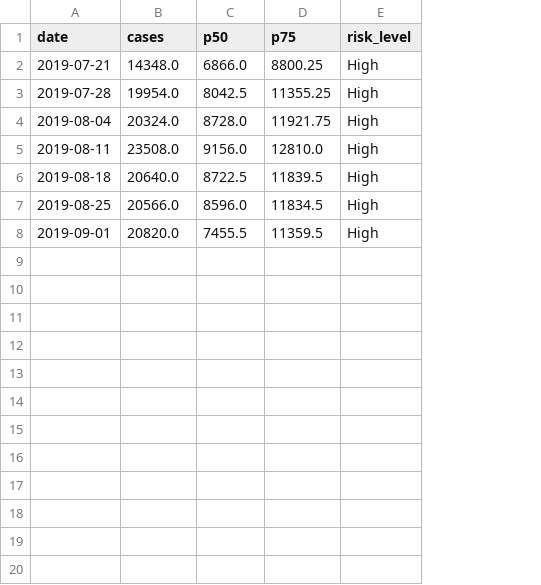
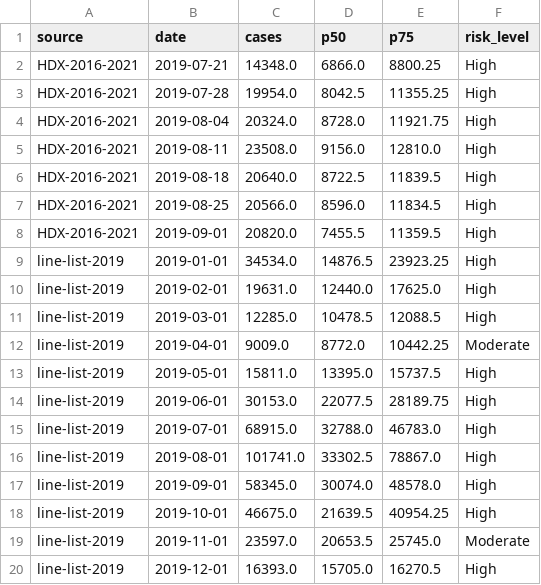
Before and after one commit to juliabbbb/healthwatch, a CSV file: data/processed/known_epidemic_check.csv, drawn as a sheet; the diff names each change by its address in the sheet, - before the commit and + after, or states it on an @@ line.

```diff
--- a/data/processed/known_epidemic_check.csv
+++ b/data/processed/known_epidemic_check.csv
+column A (source), rows 2-8: all HDX-2016-2021
+row 9: line-list-2019 | 2019-01-01 | 34534.0 | 14876.5 | 23923.25 | High
+row 10: line-list-2019 | 2019-02-01 | 19631.0 | 12440.0 | 17625.0 | High
+row 11: line-list-2019 | 2019-03-01 | 12285.0 | 10478.5 | 12088.5 | High
+row 12: line-list-2019 | 2019-04-01 | 9009.0 | 8772.0 | 10442.25 | Moderate
+row 13: line-list-2019 | 2019-05-01 | 15811.0 | 13395.0 | 15737.5 | High
+row 14: line-list-2019 | 2019-06-01 | 30153.0 | 22077.5 | 28189.75 | High
+row 15: line-list-2019 | 2019-07-01 | 68915.0 | 32788.0 | 46783.0 | High
+row 16: line-list-2019 | 2019-08-01 | 101741.0 | 33302.5 | 78867.0 | High
+row 17: line-list-2019 | 2019-09-01 | 58345.0 | 30074.0 | 48578.0 | High
+row 18: line-list-2019 | 2019-10-01 | 46675.0 | 21639.5 | 40954.25 | High
+row 19: line-list-2019 | 2019-11-01 | 23597.0 | 20653.5 | 25745.0 | Moderate
+row 20: line-list-2019 | 2019-12-01 | 16393.0 | 15705.0 | 16270.5 | High
```
Also changed, not shown: data/processed/forecasts.csv, data/processed/national_monthly.csv, 37 other files.
